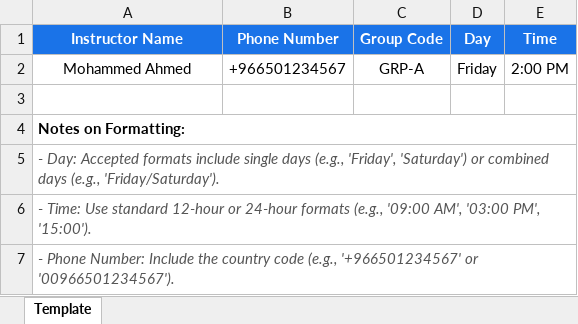
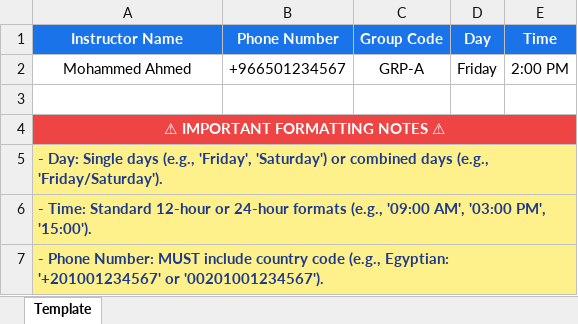
Before and after one commit to osamaelfeky307/ProjectManagementAutomation, an Excel workbook: Instructor_Template.xlsx, sheet Template, drawn as a sheet; values as stored, in another font and other column widths than the file's, no borders; the diff names each change by its address in the sheet, - before the commit and + after, or states it on an @@ line.

```diff
--- a/Instructor_Template.xlsx (sheet Template)
+++ b/Instructor_Template.xlsx (sheet Template)
-A4 (Instructor Name): Notes on Formatting:
+A4 (Instructor Name): ⚠ IMPORTANT FORMATTING NOTES ⚠
@@ A4 fill: none → #EF4444, text colour: black → #FFFFFF, alignment: left → center @@
-A5 (Instructor Name): - Day: Accepted formats include single days (e.g.,…
+A5 (Instructor Name): - Day: Single days (e.g.,…
@@ A5:A7 fill: none → #FEF08A, bold: off → on, italic: on → off, text colour: #555555 → #1E3A8A @@
-A6 (Instructor Name): - Time: Use standard 12-hour or…
+A6 (Instructor Name): - Time: Standard 12-hour or…
-A7 (Instructor Name): …Phone Number: Include the country code (e.g., '+966501234567' or '00966501234567').
+A7 (Instructor Name): …Phone Number: MUST include country code (e.g., Egyptian: '+201001234567' or '00201001234567').
```
Also changed, not shown: 4 other files.
